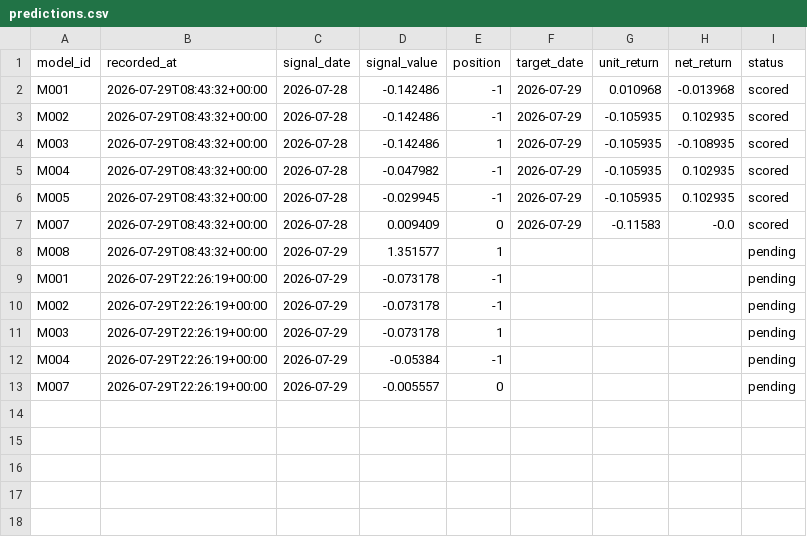
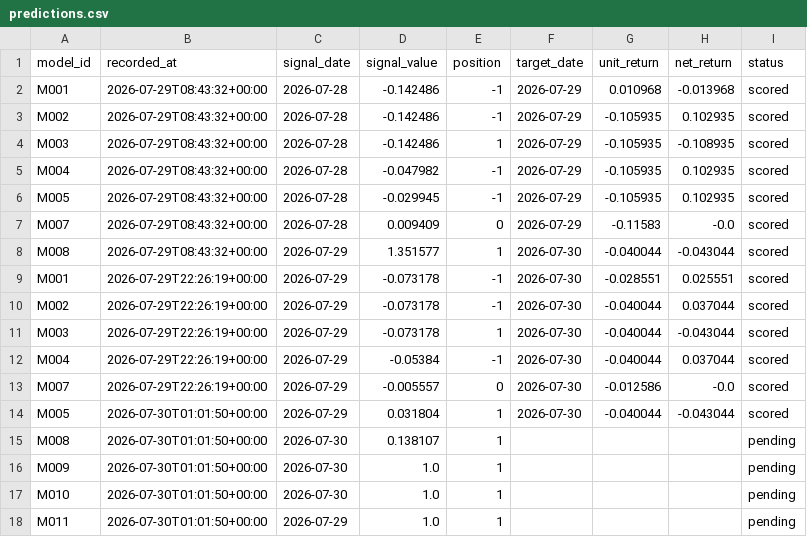
Before and after one commit to muse2002/tzalpha, a CSV file: data/predictions.csv, drawn as a sheet.

```diff
--- a/data/predictions.csv
+++ b/data/predictions.csv
@@ -7,7 +7,12 @@ M005,2026-07-29T08:43:32+00:00,2026-07-28,-0.029945,-1,2026-07-29,-0.105935,0.10
 M007,2026-07-29T08:43:32+00:00,2026-07-28,0.009409,0,2026-07-29,-0.11583,-0.0,scored
-M008,2026-07-29T08:43:32+00:00,2026-07-29,1.351577,1,,,,pending
-M001,2026-07-29T22:26:19+00:00,2026-07-29,-0.073178,-1,,,,pending
-M002,2026-07-29T22:26:19+00:00,2026-07-29,-0.073178,-1,,,,pending
-M003,2026-07-29T22:26:19+00:00,2026-07-29,-0.073178,1,,,,pending
-M004,2026-07-29T22:26:19+00:00,2026-07-29,-0.05384,-1,,,,pending
-M007,2026-07-29T22:26:19+00:00,2026-07-29,-0.005557,0,,,,pending
+M008,2026-07-29T08:43:32+00:00,2026-07-29,1.351577,1,2026-07-30,-0.040044,-0.043044,scored
+M001,2026-07-29T22:26:19+00:00,2026-07-29,-0.073178,-1,2026-07-30,-0.028551,0.025551,scored
+M002,2026-07-29T22:26:19+00:00,2026-07-29,-0.073178,-1,2026-07-30,-0.040044,0.037044,scored
+M003,2026-07-29T22:26:19+00:00,2026-07-29,-0.073178,1,2026-07-30,-0.040044,-0.043044,scored
+M004,2026-07-29T22:26:19+00:00,2026-07-29,-0.05384,-1,2026-07-30,-0.040044,0.037044,scored
+M007,2026-07-29T22:26:19+00:00,2026-07-29,-0.005557,0,2026-07-30,-0.012586,-0.0,scored
+M005,2026-07-30T01:01:50+00:00,2026-07-29,0.031804,1,2026-07-30,-0.040044,-0.043044,scored
+M008,2026-07-30T01:01:50+00:00,2026-07-30,0.138107,1,,,,pending
+M009,2026-07-30T01:01:50+00:00,2026-07-30,1.0,1,,,,pending
+M010,2026-07-30T01:01:50+00:00,2026-07-30,1.0,1,,,,pending
+M011,2026-07-30T01:01:50+00:00,2026-07-29,1.0,1,,,,pending
```
Also changed, not shown: 2 other files.
